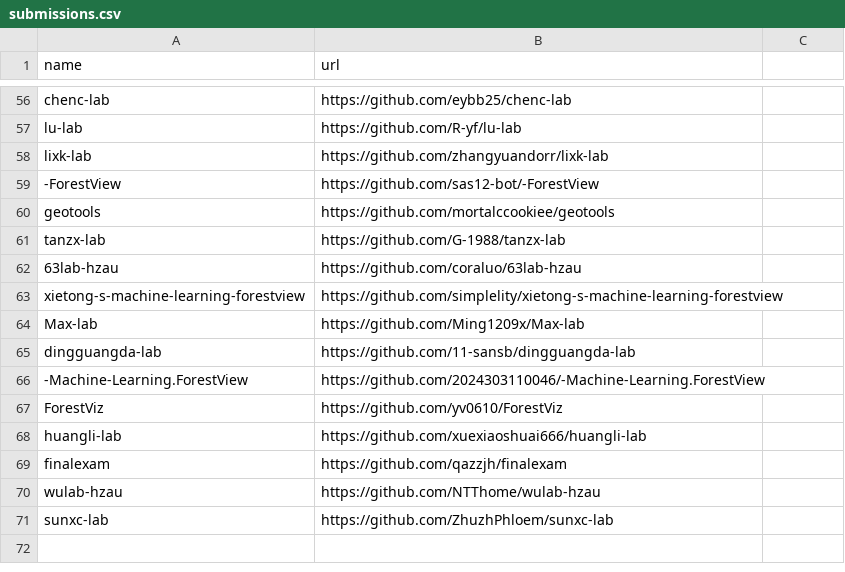
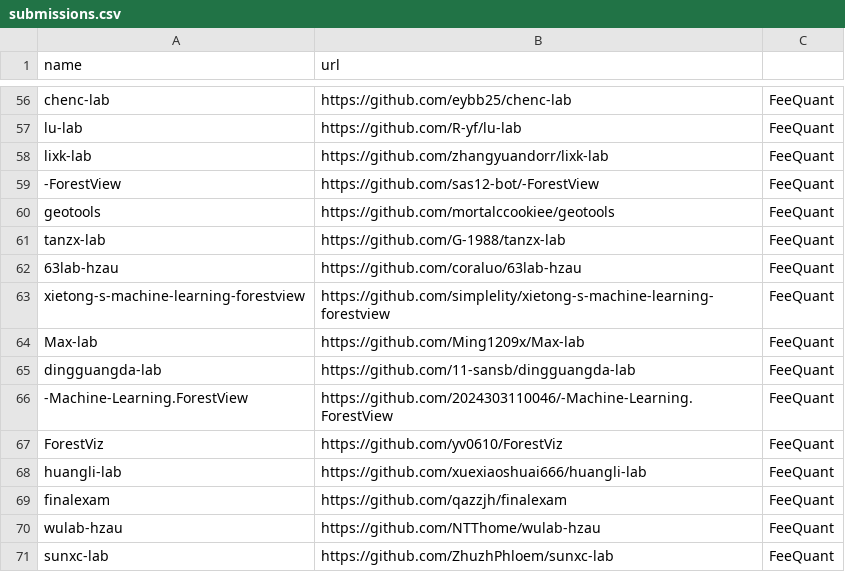
Before and after one commit to D2RS-2025spring/exam, a CSV file: submissions.csv, drawn as a sheet; only a part is shown, gaps mark what is left out; the diff covers the shown part only.

```diff
--- a/submissions.csv
+++ b/submissions.csv
@@ -56,16 +56,16 @@
-"chenc-lab","https://github.com/eybb25/chenc-lab"
-"lu-lab","https://github.com/R-yf/lu-lab"
-"lixk-lab","https://github.com/zhangyuandorr/lixk-lab"
-"-ForestView","https://github.com/sas12-bot/-ForestView"
-"geotools","https://github.com/mortalccookiee/geotools"
-"tanzx-lab","https://github.com/G-1988/tanzx-lab"
-"63lab-hzau","https://github.com/coraluo/63lab-hzau"
-"xietong-s-machine-learning-forestview","https://github.com/simplelity/xietong-s-machine-learning-forestview"
-"Max-lab","https://github.com/Ming1209x/Max-lab"
-"dingguangda-lab","https://github.com/11-sansb/dingguangda-lab"
-"-Machine-Learning.ForestView","https://github.com/2024303110046/-Machine-Learning.ForestView"
-"ForestViz","https://github.com/yv0610/ForestViz"
-"huangli-lab","https://github.com/xuexiaoshuai666/huangli-lab"
-"finalexam","https://github.com/qazzjh/finalexam"
-"wulab-hzau","https://github.com/NTThome/wulab-hzau"
-"sunxc-lab","https://github.com/ZhuzhPhloem/sunxc-lab"
+"chenc-lab","https://github.com/eybb25/chenc-lab","FeeQuant"
+"lu-lab","https://github.com/R-yf/lu-lab","FeeQuant"
+"lixk-lab","https://github.com/zhangyuandorr/lixk-lab","FeeQuant"
+"-ForestView","https://github.com/sas12-bot/-ForestView","FeeQuant"
+"geotools","https://github.com/mortalccookiee/geotools","FeeQuant"
+"tanzx-lab","https://github.com/G-1988/tanzx-lab","FeeQuant"
+"63lab-hzau","https://github.com/coraluo/63lab-hzau","FeeQuant"
+"xietong-s-machine-learning-forestview","https://github.com/simplelity/xietong-s-machine-learning-forestview","FeeQuant"
+"Max-lab","https://github.com/Ming1209x/Max-lab","FeeQuant"
+"dingguangda-lab","https://github.com/11-sansb/dingguangda-lab","FeeQuant"
+"-Machine-Learning.ForestView","https://github.com/2024303110046/-Machine-Learning.ForestView","FeeQuant"
+"ForestViz","https://github.com/yv0610/ForestViz","FeeQuant"
+"huangli-lab","https://github.com/xuexiaoshuai666/huangli-lab","FeeQuant"
+"finalexam","https://github.com/qazzjh/finalexam","FeeQuant"
+"wulab-hzau","https://github.com/NTThome/wulab-hzau","FeeQuant"
+"sunxc-lab","https://github.com/ZhuzhPhloem/sunxc-lab","FeeQuant"
```
Also changed, not shown: 54 edited cells elsewhere in this file.
